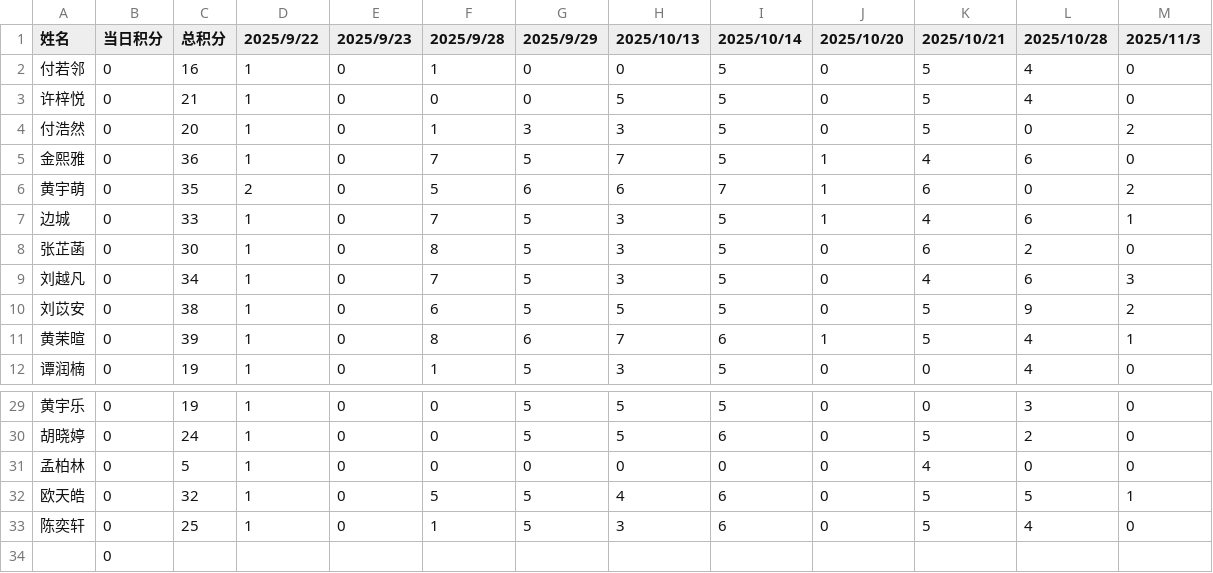
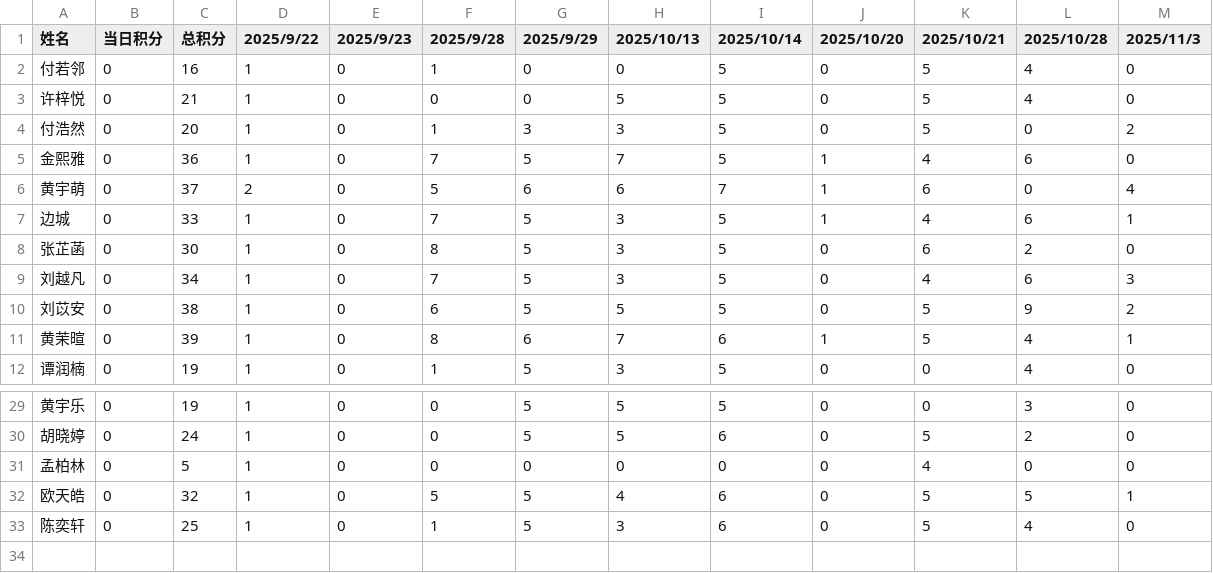
Before and after one commit to Hong-JL/jifenbang, a CSV file: 积分数据.csv, drawn as a sheet; only a part is shown, gaps mark what is left out.

Commit message:
Update 积分数据.csv

```diff
--- a/积分数据.csv
+++ b/积分数据.csv
@@ -5,3 +5,3 @@
 金熙雅,0,36,1,0,7,5,7,5,1,4,6,0
-黄宇萌,0,35,2,0,5,6,6,7,1,6,0,2
+黄宇萌,0,37,2,0,5,6,6,7,1,6,0,4
 边城,0,33,1,0,7,5,3,5,1,4,6,1
@@ -33,2 +33 @@
 陈奕轩,0,25,1,0,1,5,3,6,0,5,4,0
-,0
```
